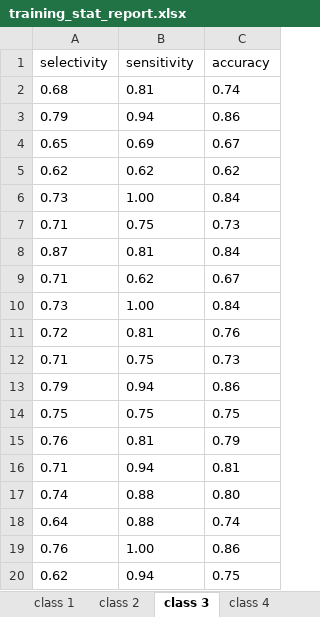
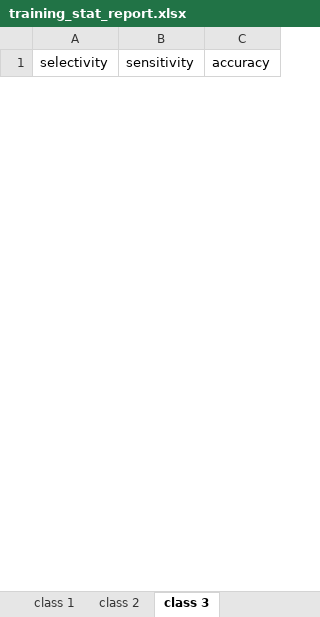
Before and after one commit to mdarmstr/PyCR, an Excel workbook: output/training_stat_report.xlsx, sheet class 3, drawn as a sheet; only a part is shown; values as stored, in another font and other column widths than the file's, no borders; removed rows and columns are numbered as before the commit, all else as after; the diff covers the shown part only; the diff names each change by its address in the sheet, - before the commit and + after, or states it on an @@ line.

```diff
--- a/output/training_stat_report.xlsx (sheet class 3)
+++ b/output/training_stat_report.xlsx (sheet class 3)
-sheet tab: class 4
-row 2: 0.68 | 0.81 | 0.74
-row 3: 0.79 | 0.94 | 0.86
-row 4: 0.65 | 0.69 | 0.67
-row 5: 0.62 | 0.62 | 0.62
-row 6: 0.73 | 1.00 | 0.84
-row 7: 0.71 | 0.75 | 0.73
-row 8: 0.87 | 0.81 | 0.84
-row 9: 0.71 | 0.62 | 0.67
-row 10: 0.73 | 1.00 | 0.84
-row 11: 0.72 | 0.81 | 0.76
-row 12: 0.71 | 0.75 | 0.73
-row 13: 0.79 | 0.94 | 0.86
-row 14: 0.75 | 0.75 | 0.75
-row 15: 0.76 | 0.81 | 0.79
-row 16: 0.71 | 0.94 | 0.81
-row 17: 0.74 | 0.88 | 0.80
-row 18: 0.64 | 0.88 | 0.74
-row 19: 0.76 | 1.00 | 0.86
-row 20: 0.62 | 0.94 | 0.75
```
Also changed, not shown: 10 added rows and 81 removed rows elsewhere in this sheet, sheet class 1, sheet class 2, other sheet tabs, output/auc_report.xlsx, output/external_stat_report_class.xlsx, 28 other files.
